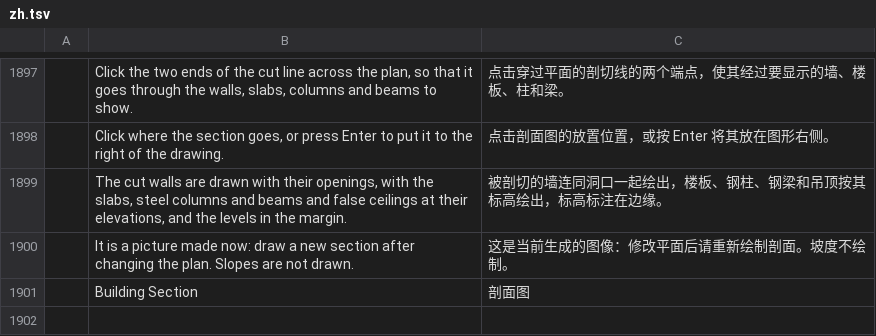
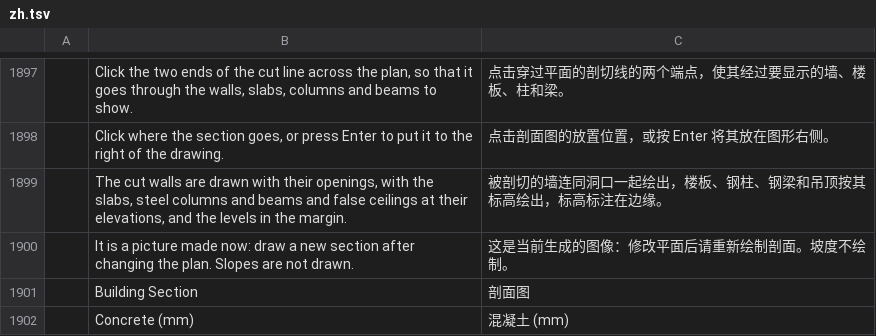
Before and after one commit to Dievartis/cadcraft, a TSV file: crates/ui-egui/src/i18n/zh.tsv, drawn as a sheet; only a part is shown, gaps mark what is left out; the diff names each change by its address in the sheet, - before the commit and + after, or states it on an @@ line.

Commit message:
perso: elbows drawn as soon as runs are laid, lighter slab hatch, concrete columns and beams, branch boxes chosen by outlets, no hatch lines in block picks

```diff
--- a/crates/ui-egui/src/i18n/zh.tsv
+++ b/crates/ui-egui/src/i18n/zh.tsv
+row 1902:  | Concrete (mm) | 混凝土 (mm)
```
Also changed, not shown: crates/ui-egui/src/i18n/fr.tsv, 24 other files.
